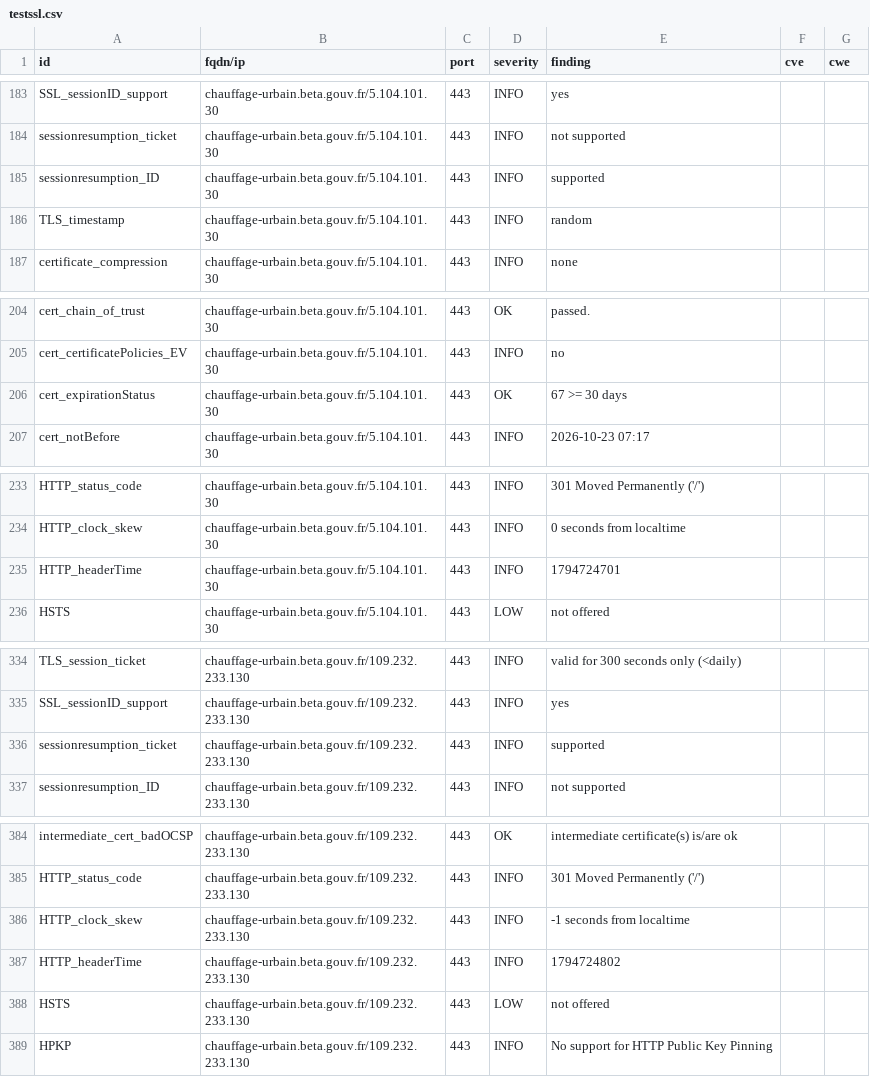
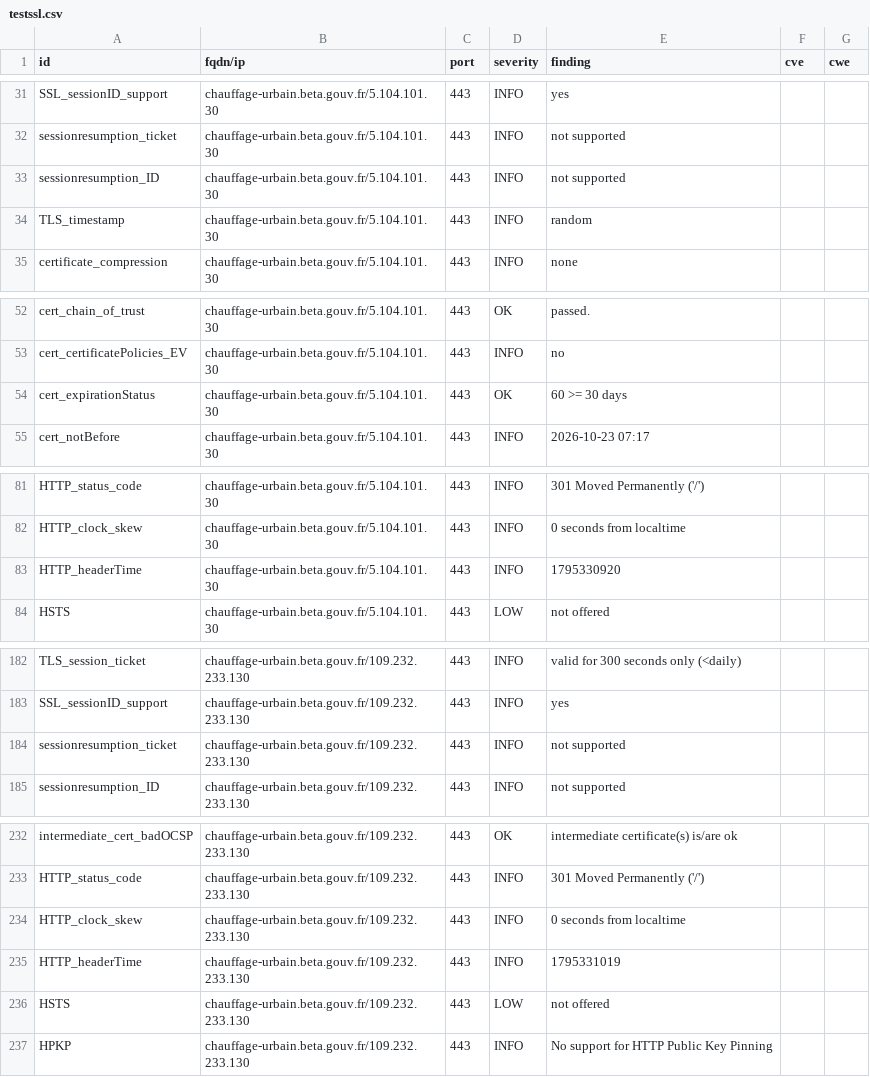
Before and after one commit to betagouv/dashlord, a CSV file: results/aHR0cHM6Ly9jaGF1ZmZhZ2UtdXJiYWluLmJldGEuZ291di5mcg==/testssl.csv, drawn as a sheet; only a part is shown, gaps mark what is left out; the diff covers the shown part only.

```diff
--- a/results/aHR0cHM6Ly9jaGF1ZmZhZ2UtdXJiYWluLmJldGEuZ291di5mcg==/testssl.csv
+++ b/results/aHR0cHM6Ly9jaGF1ZmZhZ2UtdXJiYWluLmJldGEuZ291di5mcg==/testssl.csv
@@ -184,3 +32,3 @@
 "sessionresumption_ticket","chauffage-urbain.beta.gouv.fr/5.104.101.30","443","INFO","not supported","",""
-"sessionresumption_ID","chauffage-urbain.beta.gouv.fr/5.104.101.30","443","INFO","supported","",""
+"sessionresumption_ID","chauffage-urbain.beta.gouv.fr/5.104.101.30","443","INFO","not supported","",""
 "TLS_timestamp","chauffage-urbain.beta.gouv.fr/5.104.101.30","443","INFO","random","",""
@@ -205,3 +53,3 @@
 "cert_certificatePolicies_EV","chauffage-urbain.beta.gouv.fr/5.104.101.30","443","INFO","no","",""
-"cert_expirationStatus","chauffage-urbain.beta.gouv.fr/5.104.101.30","443","OK","67 >= 30 days","",""
+"cert_expirationStatus","chauffage-urbain.beta.gouv.fr/5.104.101.30","443","OK","60 >= 30 days","",""
 "cert_notBefore","chauffage-urbain.beta.gouv.fr/5.104.101.30","443","INFO","2026-10-23 07:17","",""
@@ -234,3 +82,3 @@
 "HTTP_clock_skew","chauffage-urbain.beta.gouv.fr/5.104.101.30","443","INFO","0 seconds from localtime","",""
-"HTTP_headerTime","chauffage-urbain.beta.gouv.fr/5.104.101.30","443","INFO","1794724701","",""
+"HTTP_headerTime","chauffage-urbain.beta.gouv.fr/5.104.101.30","443","INFO","1795330920","",""
 "HSTS","chauffage-urbain.beta.gouv.fr/5.104.101.30","443","LOW","not offered","",""
@@ -335,3 +183,3 @@
 "SSL_sessionID_support","chauffage-urbain.beta.gouv.fr/109.232.233.130","443","INFO","yes","",""
-"sessionresumption_ticket","chauffage-urbain.beta.gouv.fr/109.232.233.130","443","INFO","supported","",""
+"sessionresumption_ticket","chauffage-urbain.beta.gouv.fr/109.232.233.130","443","INFO","not supported","",""
 "sessionresumption_ID","chauffage-urbain.beta.gouv.fr/109.232.233.130","443","INFO","not supported","",""
@@ -385,4 +233,4 @@
 "HTTP_status_code","chauffage-urbain.beta.gouv.fr/109.232.233.130","443","INFO","301 Moved Permanently ('/')","",""
-"HTTP_clock_skew","chauffage-urbain.beta.gouv.fr/109.232.233.130","443","INFO","-1 seconds from localtime","",""
-"HTTP_headerTime","chauffage-urbain.beta.gouv.fr/109.232.233.130","443","INFO","1794724802","",""
+"HTTP_clock_skew","chauffage-urbain.beta.gouv.fr/109.232.233.130","443","INFO","0 seconds from localtime","",""
+"HTTP_headerTime","chauffage-urbain.beta.gouv.fr/109.232.233.130","443","INFO","1795331019","",""
 "HSTS","chauffage-urbain.beta.gouv.fr/109.232.233.130","443","LOW","not offered","",""
```
Also changed, not shown: 2 added rows, 2 removed rows, 150 moved rows and 4 edited cells elsewhere in this file, 6 other files.
